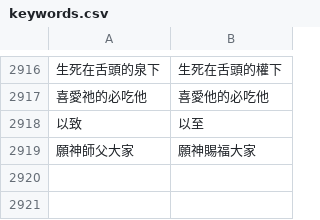
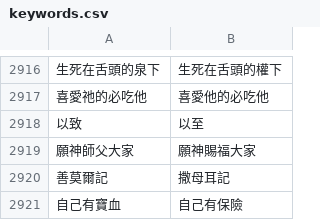
Before and after one commit to Enoooch0921/Srt-Christian-vocabulary-replacement, a CSV file: keywords.csv, drawn as a sheet; only a part is shown, gaps mark what is left out; the diff names each change by its address in the sheet, - before the commit and + after, or states it on an @@ line.

Commit message:
Update keywords.csv

```diff
--- a/keywords.csv
+++ b/keywords.csv
+row 2920: 善莫爾記 | 撒母耳記
+row 2921: 自己有寶血 | 自己有保險
```
